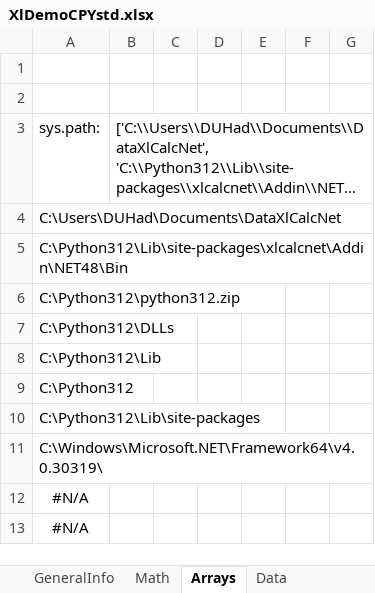
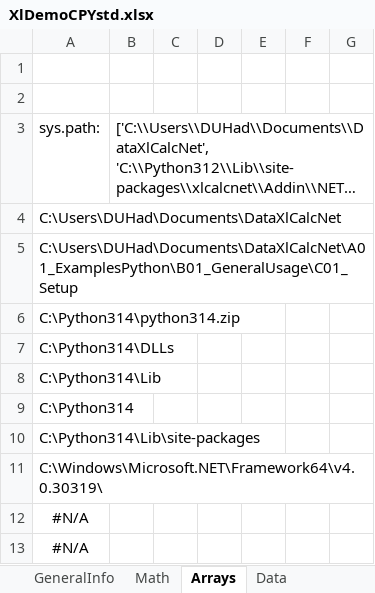
Before and after one commit to duhadler/DataXlCalcNet, an Excel workbook: DataXlCalcNet/DataExamples/MainExamples/Workbooks/XlDemoCPYstd.xlsx, sheet Arrays, drawn as a sheet; only a part is shown; long unchanged cells end in …; values as stored, in another font and other column widths than the file's, no borders; the diff names each change by its address in the sheet, - before the commit and + after, or states it on an @@ line.

```diff
--- a/DataXlCalcNet/DataExamples/MainExamples/Workbooks/XlDemoCPYstd.xlsx (sheet Arrays)
+++ b/DataXlCalcNet/DataExamples/MainExamples/Workbooks/XlDemoCPYstd.xlsx (sheet Arrays)
-A5: C:\Python312\Lib\site-packages\xlcalcnet\Addin\NET48\Bin
+A5: C:\Users\DUHad\Documents\DataXlCalcNet\A01_ExamplesPython\B01_GeneralUsage\C01_Setup
-A6: C:\Python312\python312.zip
+A6: C:\Python314\python314.zip
-A7: C:\Python312\DLLs
+A7: C:\Python314\DLLs
-A8: C:\Python312\Lib
+A8: C:\Python314\Lib
-A9: C:\Python312
+A9: C:\Python314
-A10: C:\Python312\Lib\site-packages
+A10: C:\Python314\Lib\site-packages
```
Also changed, not shown: DataXlCalcNet/DataExamples/MainExamples/Workbooks/Datasets.xlsx, DataXlCalcNet/DataExamples/MainExamples/Workbooks/XlDemoCPYadv.xlsx, 4 other files.
